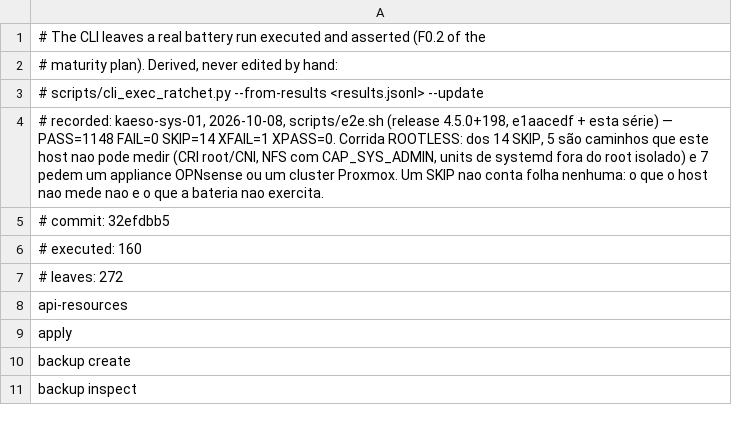
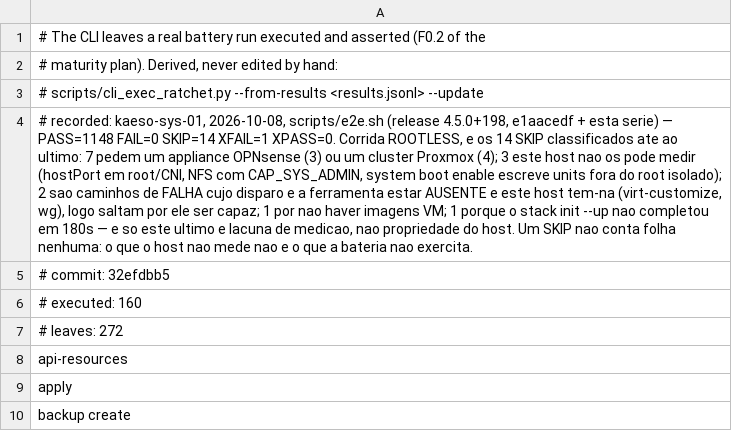
Before and after one commit to ngolacloud/delonix, a TSV file: scripts/cli_exec_trace.tsv, drawn as a sheet; only a part is shown; the shorter side is filled out with more unchanged rows; the diff names each change by its address in the sheet, - before the commit and + after, or states it on an @@ line.

Commit message:
fix(gate): a proveniência do trace nomeia o commit que a corrida viu, e a conta dos SKIP soma
O `--update` carimbava `commit:` com o HEAD, incondicionalmente. Está certo a
gravar uma corrida fresca e errado a regravar uma antiga: re-gravar a corrida
das 160 folhas numa ponta mais nova moveu o carimbo de a9d02227 para ed2eab13,
três commits à frente — um deles uma mudança de 28 linhas ao `scripts/e2e.sh`,
ou seja ao próprio script que a corrida exercitou. Um cabeçalho de proveniência
que nomeia o commit errado é pior que nenhum: é um número que ninguém pode
datar, com uma data vestida.

`--commit <sha>` passa a nomeá-lo e o default continua o HEAD. Teste verificado
pela regra da casa: chumba com a correcção revertida ('ed2eab13' != 'deadbee').

E a conta dos SKIP no cabeçalho não somava: dizia «5 ... e 7 ...», que é 12 e
não 14. Os catorze ficam classificados até ao último — 7 remotos (3 OPNsense,
4 Proxmox), 3 que este host não pode medir, 2 que são caminhos de falha cujo
disparo é a ferramenta estar AUSENTE e este host tem-na, 1 por não haver
imagens VM, e 1 porque o `stack init --up` não completou em 180 s. Só o último
é lacuna de medição; os outros treze são propriedades do host.

O trace foi regravado pelo próprio instrumento (`--from-results ... --update
--note ... --commit a9d02227`), nunca editado à mão, como o seu cabeçalho diz.

```diff
--- a/scripts/cli_exec_trace.tsv
+++ b/scripts/cli_exec_trace.tsv
-A4: …+ esta série) — PASS=1148 FAIL=0 SKIP=14 XFAIL=1 XPASS=0. Corrida ROOTLESS: dos 14 SKIP, 5 são caminhos que este host nao pode medir (CRI root/CNI, NFS com CAP_SYS_ADMIN, units de systemd fora do root isolado) e 7 pedem um appliance OPNsense ou um cluster Proxmox. Um SKIP…
+A4: …+ esta serie) — PASS=1148 FAIL=0 SKIP=14 XFAIL=1 XPASS=0. Corrida ROOTLESS, e os 14 SKIP classificados ate ao ultimo: 7 pedem um appliance OPNsense (3) ou um cluster Proxmox (4); 3 este host nao os pode medir (hostPort em root/CNI, NFS com CAP_SYS_ADMIN, system boot enable escreve units fora do root isolado); 2 sao caminhos de FALHA cujo disparo e a ferramenta estar AUSENTE e este host tem-na (virt-customize, wg), logo saltam por ele ser capaz; 1 por nao haver imagens VM; 1 porque o stack init --up nao completou em 180s — e so este ultimo e lacuna de medicao, nao propriedade do host. Um SKIP…
```
Also changed, not shown: 3 other files.
